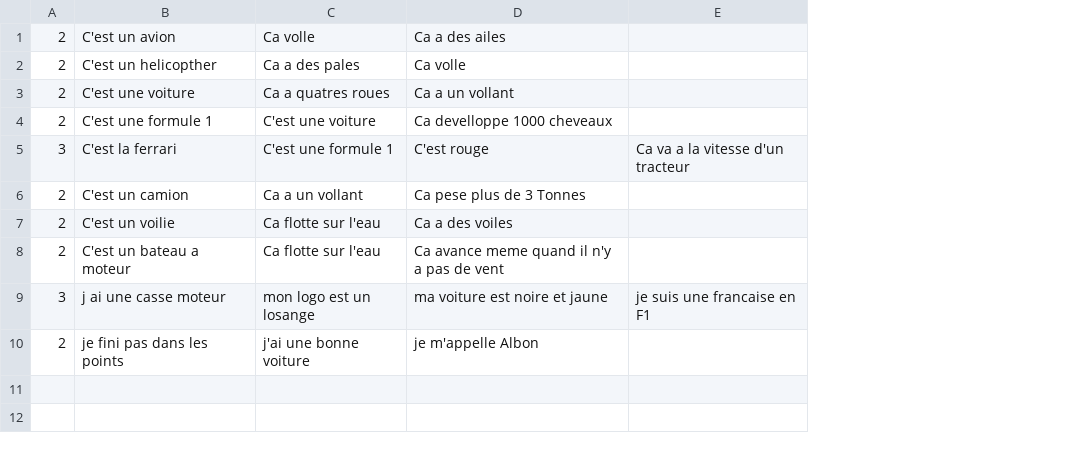
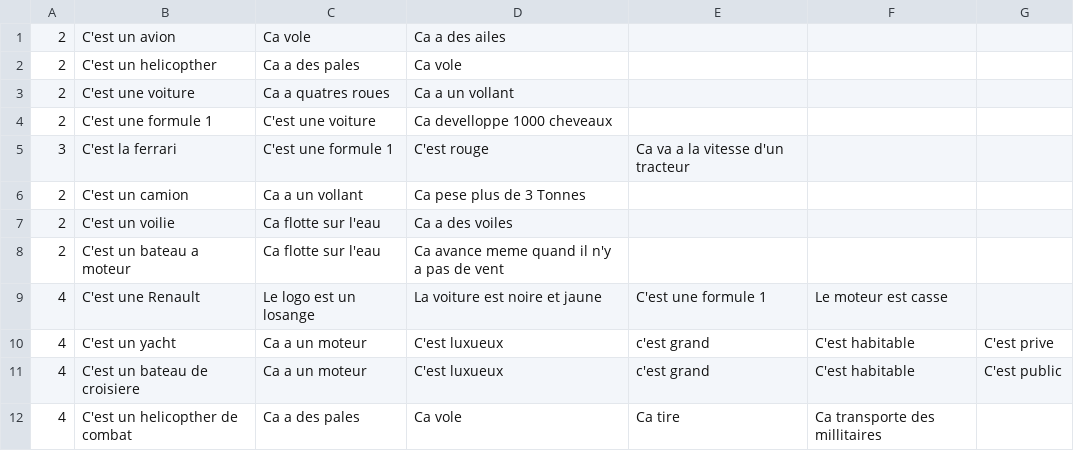
Before and after one commit to Flo3171/Projet_LO21, a CSV file: file/bdc.csv, drawn as a sheet; removed rows and columns are numbered as before the commit, all else as after; the diff names each change by its address in the sheet, - before the commit and + after, or states it on an @@ line.

```diff
--- a/file/bdc.csv
+++ b/file/bdc.csv
+column F, empty
+column G, empty
-C1: Ca volle
+C1: Ca vole
-D2: Ca volle
+D2: Ca vole
-row 9: 3 | j ai une casse moteur | mon logo est un losange | ma voiture est noire et jaune | je suis une francaise en F1
-row 10: 2 | je fini pas dans les points | j'ai une bonne voiture | je m'appelle Albon
+row 9: 4 | C'est une Renault | Le logo est un losange | La voiture est noire et jaune | C'est une formule 1 | Le moteur est casse
+row 10: 4 | C'est un yacht | Ca a un moteur | C'est luxueux | c'est grand | C'est habitable | C'est prive
+row 11: 4 | C'est un bateau de croisiere | Ca a un moteur | C'est luxueux | c'est grand | C'est habitable | C'est public
+row 12: 4 | C'est un helicopther de combat | Ca a des pales | Ca vole | Ca tire | Ca transporte des millitaires
```
Also changed, not shown: 1 other file.
